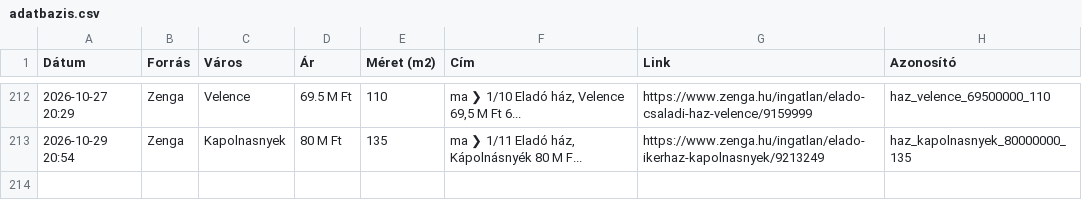
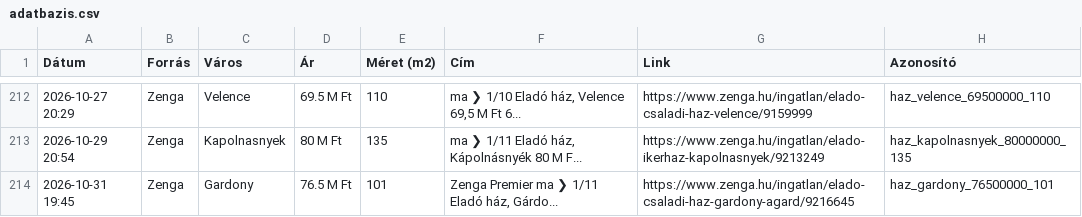
Before and after one commit to davenagy74/ingatlan-figyelo, a CSV file: adatbazis.csv, drawn as a sheet; only a part is shown, gaps mark what is left out; the diff names each change by its address in the sheet, - before the commit and + after, or states it on an @@ line.

```diff
--- a/adatbazis.csv
+++ b/adatbazis.csv
+row 214: 2026-10-31 19:45 | Zenga | Gardony | 76.5 M Ft | 101 | Zenga Premier ma ❯ 1/11 Eladó ház, Gárdo... | https://www.zenga.hu/ingatlan/elado-csaladi-haz-gardony-agard/9216645 | haz_gardony_76500000_101
```
Also changed, not shown: 1 other file.
